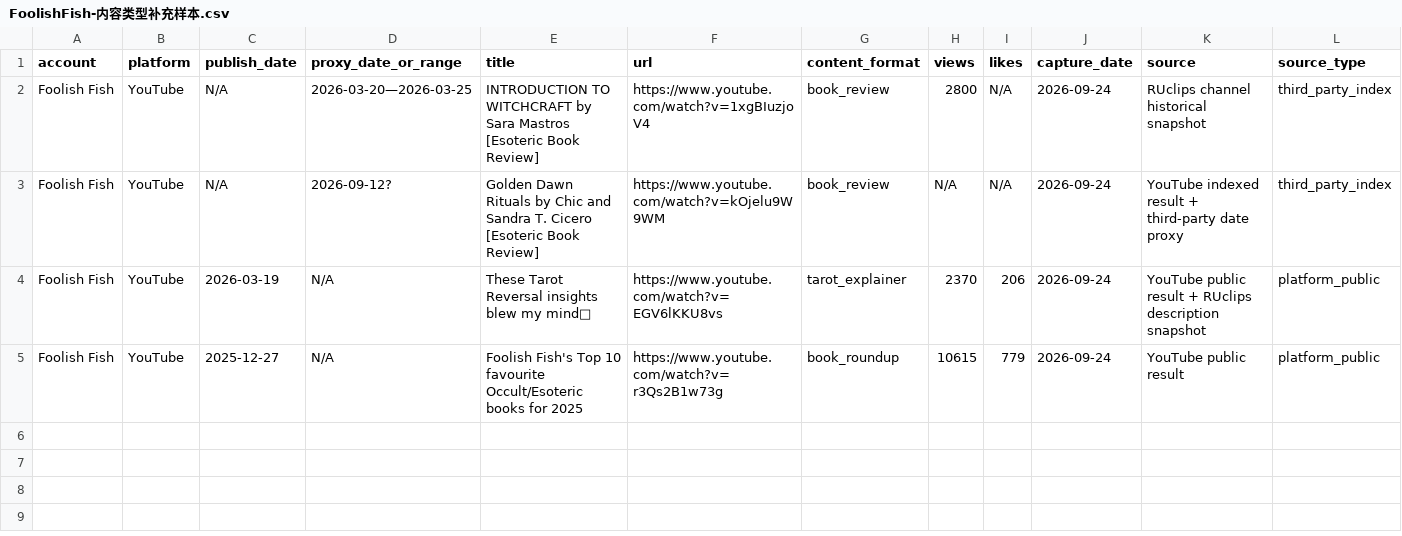
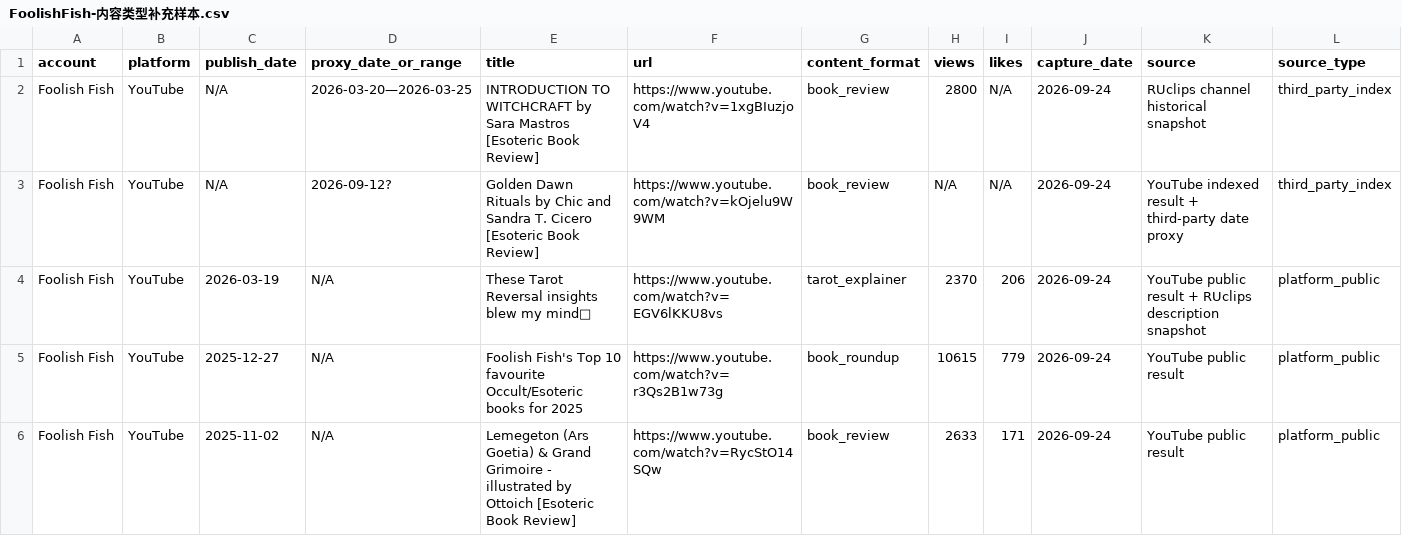
Before and after one commit to suxiaoyuan443-boop/suen-system, a CSV file: 08-动态运行/对标数据/FoolishFish-内容类型补充样本.csv, drawn as a sheet; only a part is shown; rows hold the shown columns only; the diff names each change by its address in the sheet, - before the commit and + after, or states it on an @@ line.

Commit message:
benchmark: add Foolish Fish Lemegeton Grand Grimoire annual book review

```diff
--- a/08-动态运行/对标数据/FoolishFish-内容类型补充样本.csv
+++ b/08-动态运行/对标数据/FoolishFish-内容类型补充样本.csv
+row 6: Foolish Fish | YouTube | 2025-11-02 | N/A | Lemegeton (Ars Goetia) & Grand Grimoire - illustrated by Ottoich [Esoteric Book Review] | https://www.youtube.com/watch?v=RycStO14SQw | book_review | 2633 | 171 | 2026-09-24 | YouTube public result | platform_public
```
